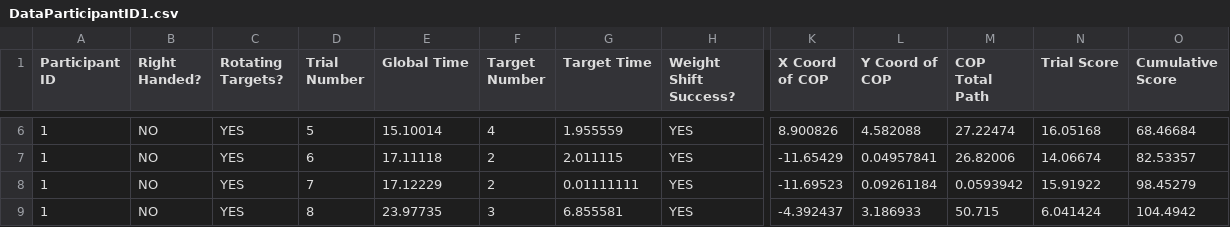
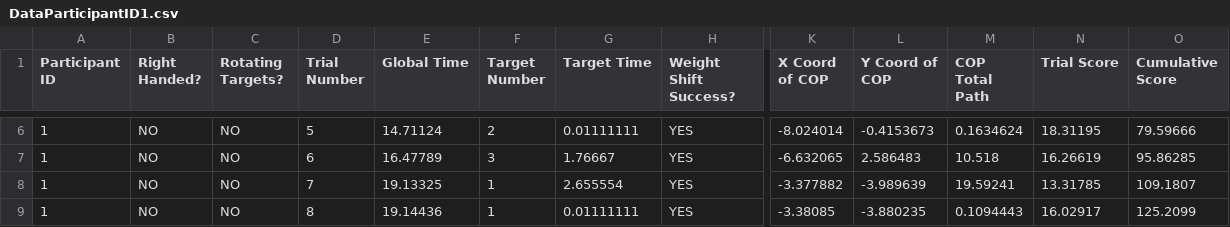
Before and after one commit to ReGame-VR/CharlesHoodGrantTask, a CSV file: Data/DataParticipantID1.csv, drawn as a sheet; only a part is shown, gaps mark what is left out; the diff covers the shown part only; the diff names each change by its address in the sheet, - before the commit and + after, or states it on an @@ line.

```diff
--- a/Data/DataParticipantID1.csv
+++ b/Data/DataParticipantID1.csv
-C6:C9 (Rotating Targets?): YES
+C6:C9 (Rotating Targets?): NO
-E6 (Global Time): 15.10014
+E6 (Global Time): 14.71124
-F6 (Target Number): 4
+F6 (Target Number): 2
-G6 (Target Time): 1.955559
+G6 (Target Time): 0.01111111
-K6 (X Coord of COP): 8.900826
+K6 (X Coord of COP): -8.024014
-L6 (Y Coord of COP): 4.582088
+L6 (Y Coord of COP): -0.4153673
-M6 (COP Total Path): 27.22474
+M6 (COP Total Path): 0.1634624
-N6 (Trial Score): 16.05168
+N6 (Trial Score): 18.31195
-O6 (Cumulative Score): 68.46684
+O6 (Cumulative Score): 79.59666
-E7 (Global Time): 17.11118
+E7 (Global Time): 16.47789
-F7 (Target Number): 2
+F7 (Target Number): 3
-G7 (Target Time): 2.011115
+G7 (Target Time): 1.76667
-K7 (X Coord of COP): -11.65429
+K7 (X Coord of COP): -6.632065
-L7 (Y Coord of COP): 0.04957841
+L7 (Y Coord of COP): 2.586483
-M7 (COP Total Path): 26.82006
+M7 (COP Total Path): 10.518
-N7 (Trial Score): 14.06674
+N7 (Trial Score): 16.26619
-O7 (Cumulative Score): 82.53357
+O7 (Cumulative Score): 95.86285
-E8 (Global Time): 17.12229
+E8 (Global Time): 19.13325
-F8 (Target Number): 2
+F8 (Target Number): 1
-G8 (Target Time): 0.01111111
+G8 (Target Time): 2.655554
-K8 (X Coord of COP): -11.69523
+K8 (X Coord of COP): -3.377882
-L8 (Y Coord of COP): 0.09261184
+L8 (Y Coord of COP): -3.989639
-M8 (COP Total Path): 0.0593942
+M8 (COP Total Path): 19.59241
-N8 (Trial Score): 15.91922
+N8 (Trial Score): 13.31785
-O8 (Cumulative Score): 98.45279
+O8 (Cumulative Score): 109.1807
-E9 (Global Time): 23.97735
+E9 (Global Time): 19.14436
-F9 (Target Number): 3
+F9 (Target Number): 1
-G9 (Target Time): 6.855581
+G9 (Target Time): 0.01111111
-K9 (X Coord of COP): -4.392437
+K9 (X Coord of COP): -3.38085
-L9 (Y Coord of COP): 3.186933
+L9 (Y Coord of COP): -3.880235
-M9 (COP Total Path): 50.715
+M9 (COP Total Path): 0.1094443
-N9 (Trial Score): 6.041424
+N9 (Trial Score): 16.02917
-O9 (Cumulative Score): 104.4942
+O9 (Cumulative Score): 125.2099
```
Also changed, not shown: 1 added row, 1 removed row and 122 edited cells elsewhere in this file, Data/DataParticipantID.csv, 26 other files.
